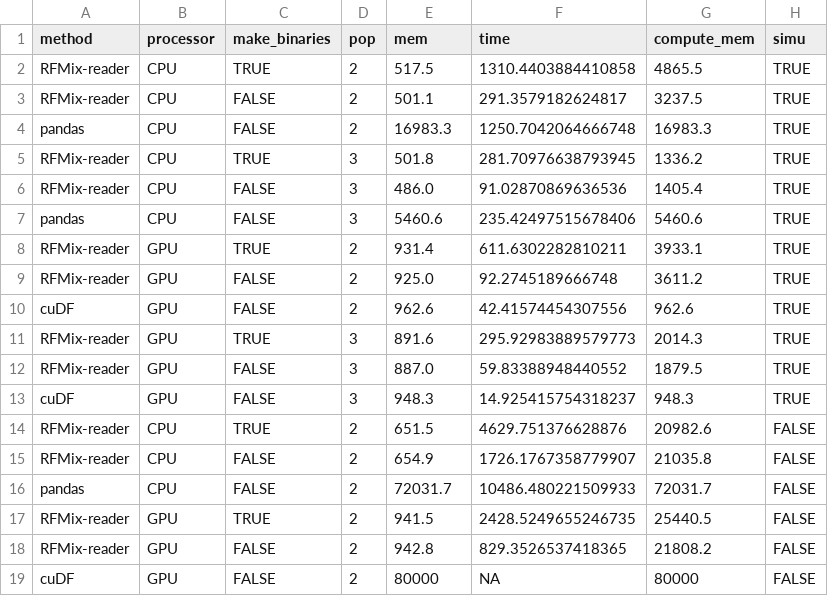
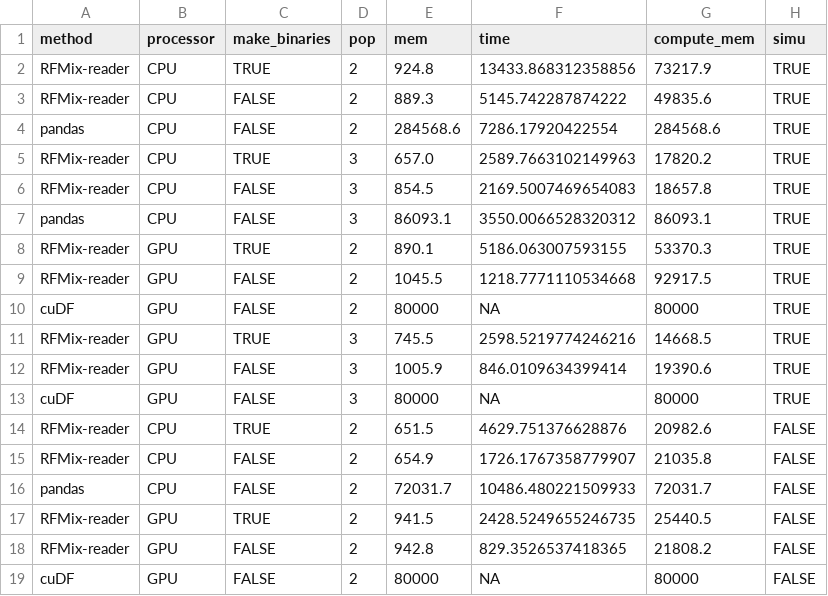
Before and after one commit to heart-gen/rfmix_reader-benchmarking, a CSV file: metrics/_h/extracted_metrics.csv, drawn as a sheet.

Commit message:
updating metrics and simulation CPU scripts

```diff
--- a/metrics/_h/extracted_metrics.csv
+++ b/metrics/_h/extracted_metrics.csv
@@ -1,14 +1,14 @@
 method,processor,make_binaries,pop,mem,time,compute_mem,simu
-RFMix-reader,CPU,TRUE,2,517.5,1310.4403884410858,4865.5,TRUE
-RFMix-reader,CPU,FALSE,2,501.1,291.3579182624817,3237.5,TRUE
-pandas,CPU,FALSE,2,16983.3,1250.7042064666748,16983.3,TRUE
-RFMix-reader,CPU,TRUE,3,501.8,281.70976638793945,1336.2,TRUE
-RFMix-reader,CPU,FALSE,3,486.0,91.02870869636536,1405.4,TRUE
-pandas,CPU,FALSE,3,5460.6,235.42497515678406,5460.6,TRUE
-RFMix-reader,GPU,TRUE,2,931.4,611.6302282810211,3933.1,TRUE
-RFMix-reader,GPU,FALSE,2,925.0,92.2745189666748,3611.2,TRUE
-cuDF,GPU,FALSE,2,962.6,42.41574454307556,962.6,TRUE
-RFMix-reader,GPU,TRUE,3,891.6,295.92983889579773,2014.3,TRUE
-RFMix-reader,GPU,FALSE,3,887.0,59.83388948440552,1879.5,TRUE
-cuDF,GPU,FALSE,3,948.3,14.925415754318237,948.3,TRUE
+RFMix-reader,CPU,TRUE,2,924.8,13433.868312358856,73217.9,TRUE
+RFMix-reader,CPU,FALSE,2,889.3,5145.742287874222,49835.6,TRUE
+pandas,CPU,FALSE,2,284568.6,7286.17920422554,284568.6,TRUE
+RFMix-reader,CPU,TRUE,3,657.0,2589.7663102149963,17820.2,TRUE
+RFMix-reader,CPU,FALSE,3,854.5,2169.5007469654083,18657.8,TRUE
+pandas,CPU,FALSE,3,86093.1,3550.0066528320312,86093.1,TRUE
+RFMix-reader,GPU,TRUE,2,890.1,5186.063007593155,53370.3,TRUE
+RFMix-reader,GPU,FALSE,2,1045.5,1218.7771110534668,92917.5,TRUE
+cuDF,GPU,FALSE,2,80000,NA,80000,TRUE
+RFMix-reader,GPU,TRUE,3,745.5,2598.5219774246216,14668.5,TRUE
+RFMix-reader,GPU,FALSE,3,1005.9,846.0109634399414,19390.6,TRUE
+cuDF,GPU,FALSE,3,80000,NA,80000,TRUE
 RFMix-reader,CPU,TRUE,2,651.5,4629.751376628876,20982.6,FALSE
```
Also changed, not shown: 3 other files.
